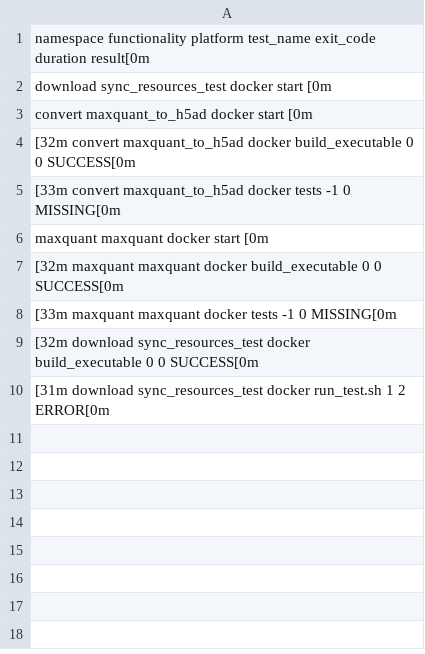
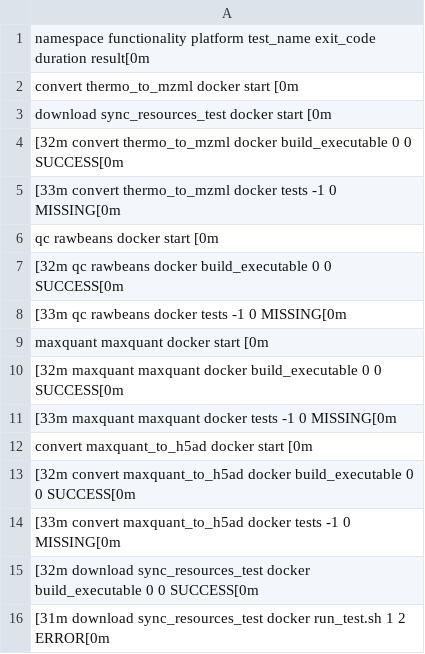
Before and after one commit to czbiohub-sf/mspipelines, a TSV file: check_results/results.tsv, drawn as a sheet; the diff names each change by its address in the sheet, - before the commit and + after, or states it on an @@ line.

```diff
--- a/check_results/results.tsv
+++ b/check_results/results.tsv
+row 2: convert thermo_to_mzml docker start [0m
+row 4: [32m convert thermo_to_mzml docker build_executable 0 0 SUCCESS[0m
+row 5: [33m convert thermo_to_mzml docker tests -1 0 MISSING[0m
+row 6: qc rawbeans docker start [0m
+row 7: [32m qc rawbeans docker build_executable 0 0 SUCCESS[0m
+row 8: [33m qc rawbeans docker tests -1 0 MISSING[0m
-row 6: maxquant maxquant docker start [0m
+row 9: maxquant maxquant docker start [0m
-row 7: [32m maxquant maxquant docker build_exec…
+row 10: [32m maxquant maxquant docker build_exec…
-row 8: [33m maxquant maxquant docker tests -1 0…
+row 11: [33m maxquant maxquant docker tests -1 0…
```
Also changed, not shown: 22 other files.
